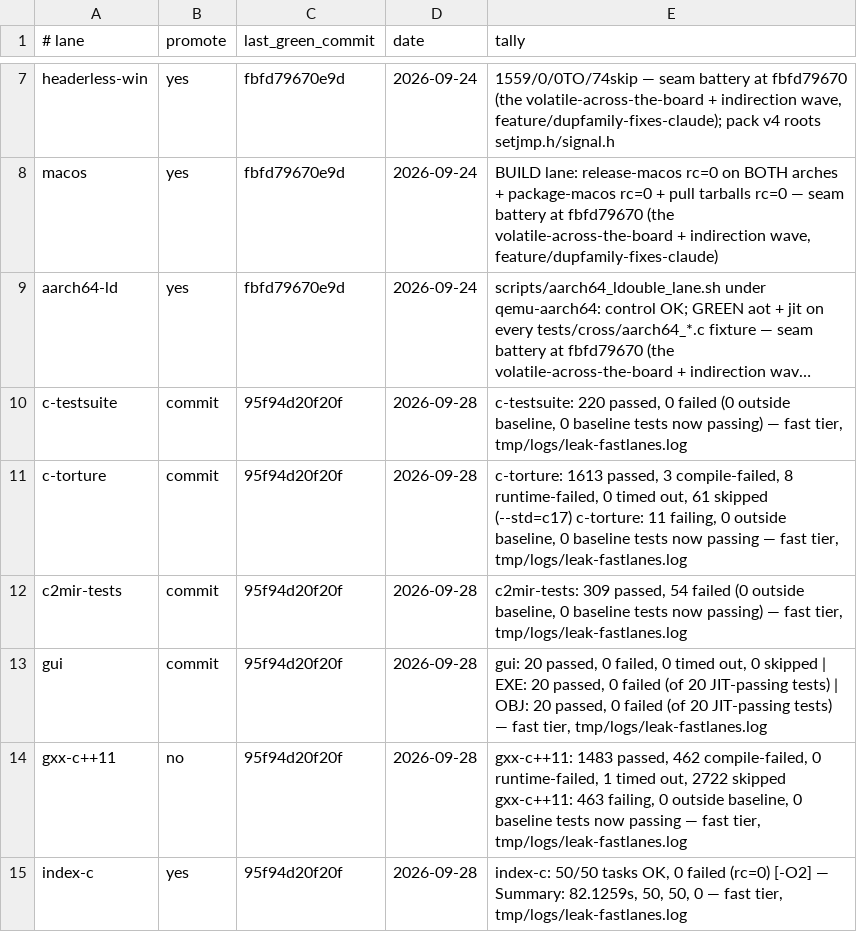
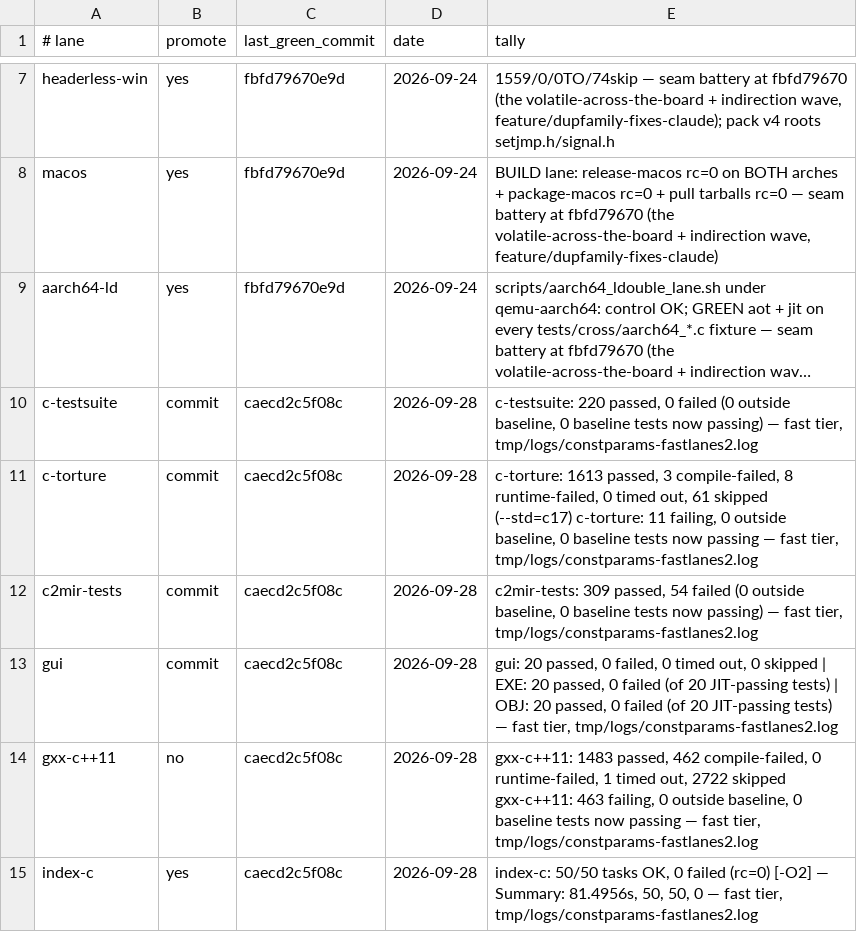
Before and after one commit to derekbsnider/madc, a TSV file: docs/lane-status.tsv, drawn as a sheet; only a part is shown, gaps mark what is left out; long unchanged cells end in …; the diff names each change by its address in the sheet, - before the commit and + after, or states it on an @@ line.

```diff
--- a/docs/lane-status.tsv
+++ b/docs/lane-status.tsv
-C10:C15 (last_green_commit): 95f94d20f20f
+C10:C15 (last_green_commit): caecd2c5f08c
-E10 (tally): …fast tier, tmp/logs/leak-fastlanes.log
+E10 (tally): …fast tier, tmp/logs/constparams-fastlanes2.log
-E11 (tally): …fast tier, tmp/logs/leak-fastlanes.log
+E11 (tally): …fast tier, tmp/logs/constparams-fastlanes2.log
-E12 (tally): …fast tier, tmp/logs/leak-fastlanes.log
+E12 (tally): …fast tier, tmp/logs/constparams-fastlanes2.log
-E13 (tally): …fast tier, tmp/logs/leak-fastlanes.log
+E13 (tally): …fast tier, tmp/logs/constparams-fastlanes2.log
-E14 (tally): …fast tier, tmp/logs/leak-fastlanes.log
+E14 (tally): …fast tier, tmp/logs/constparams-fastlanes2.log
-E15 (tally): …— Summary: 82.1259s, 50, 50, 0 — fast tier, tmp/logs/leak-fastlanes.log
+E15 (tally): …— Summary: 81.4956s, 50, 50, 0 — fast tier, tmp/logs/constparams-fastlanes2.log
```
